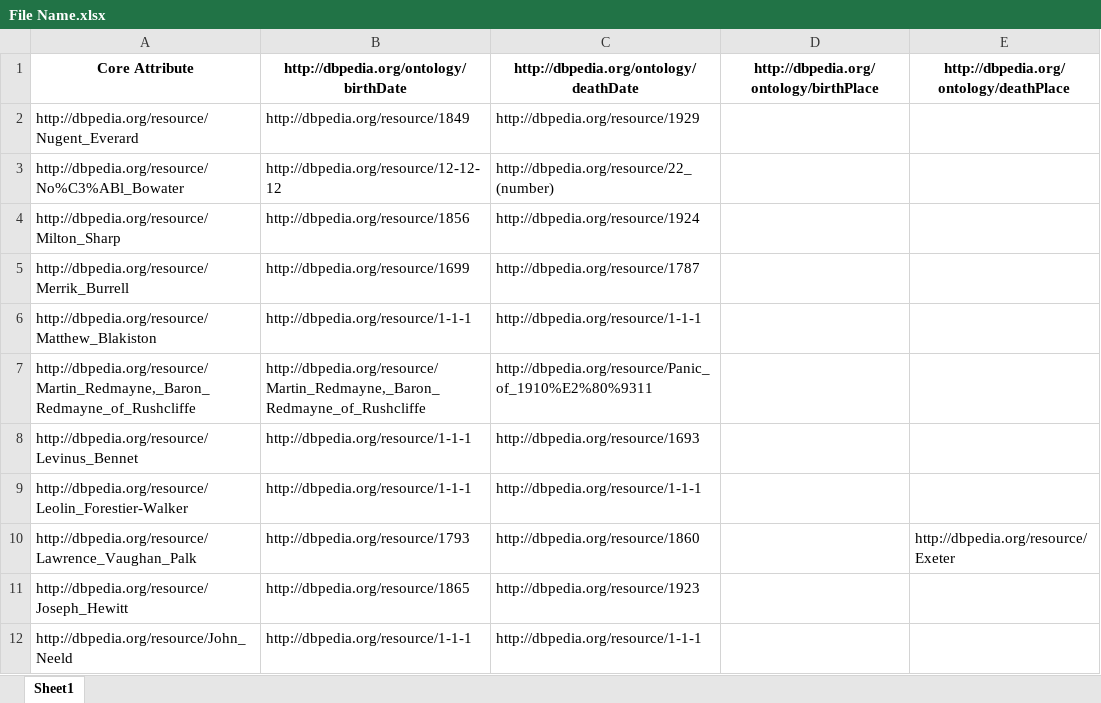
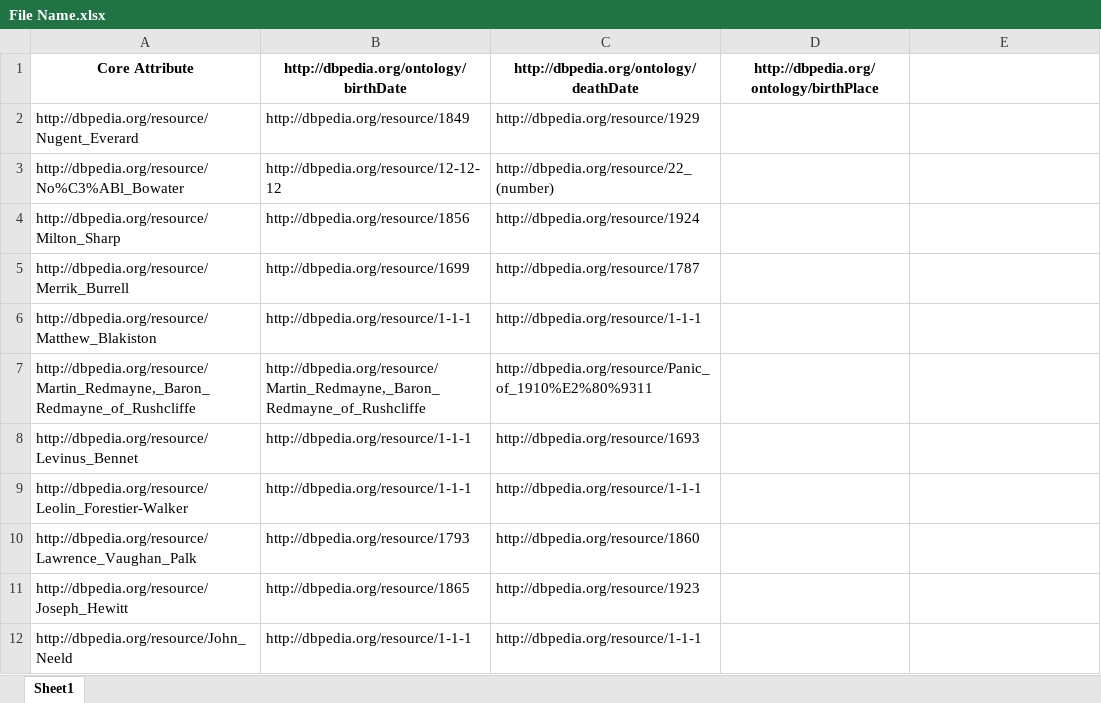
Before and after one commit to Cabi-96/STI-Thesis, an Excel workbook: File Name.xlsx, sheet Sheet1, drawn as a sheet; only a part is shown; values as stored, in another font and other column widths than the file's, no borders; the diff names each change by its address in the sheet, - before the commit and + after, or states it on an @@ line.

```diff
--- a/File Name.xlsx (sheet Sheet1)
+++ b/File Name.xlsx (sheet Sheet1)
-E1: http://dbpedia.org/ontology/deathPlace
+E1: (empty)
-E10: http://dbpedia.org/resource/Exeter
+E10: (empty)
```
Also changed, not shown: 1 other file.
